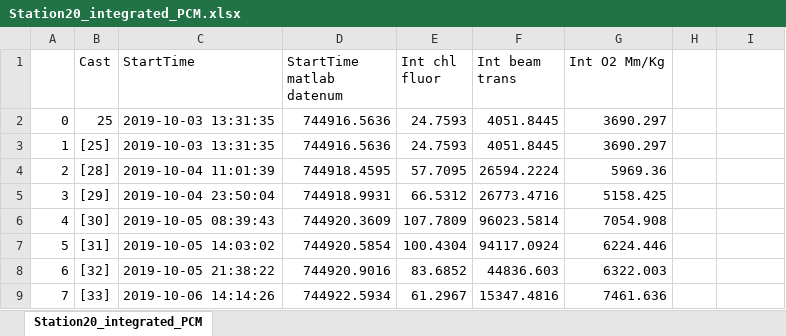
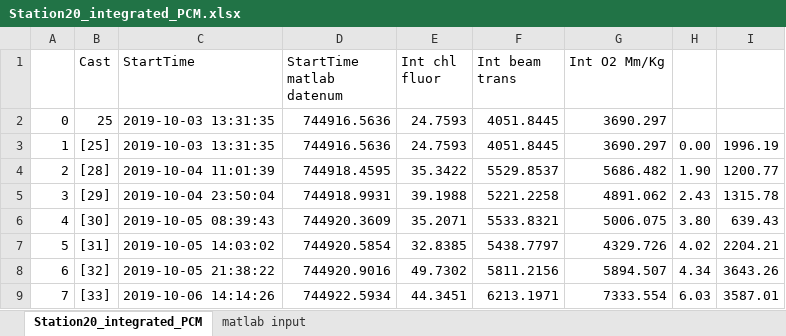
Before and after one commit to MeganEDuffy/2017-etnp, an Excel workbook: data/ctd-cnv/KM1919/P2_2019/primary_chl/Station20_integrated_PCM.xlsx, sheet Station20_integrated_PCM, drawn as a sheet; only a part is shown; values as stored, in another font and other column widths than the file's, no borders; the diff covers the shown part only; the diff names each change by its address in the sheet, - before the commit and + after, or states it on an @@ line.

```diff
--- a/data/ctd-cnv/KM1919/P2_2019/primary_chl/Station20_integrated_PCM.xlsx (sheet Station20_integrated_PCM)
+++ b/data/ctd-cnv/KM1919/P2_2019/primary_chl/Station20_integrated_PCM.xlsx (sheet Station20_integrated_PCM)
+sheet tab: matlab input
-H3: (empty)
+H3: 0.00
-I3: (empty)
+I3: 1996.19
-E4 (Int chl fluor): 57.7095
+E4 (Int chl fluor): 35.3422
-F4 (Int beam trans): 26594.2224
+F4 (Int beam trans): 5529.8537
-G4 (Int O2 Mm/Kg): 5969.36
+G4 (Int O2 Mm/Kg): 5686.482
-H4: (empty)
+H4: 1.90
-I4: (empty)
+I4: 1200.77
-E5 (Int chl fluor): 66.5312
+E5 (Int chl fluor): 39.1988
-F5 (Int beam trans): 26773.4716
+F5 (Int beam trans): 5221.2258
-G5 (Int O2 Mm/Kg): 5158.425
+G5 (Int O2 Mm/Kg): 4891.062
-H5: (empty)
+H5: 2.43
-I5: (empty)
+I5: 1315.78
-E6 (Int chl fluor): 107.7809
+E6 (Int chl fluor): 35.2071
-F6 (Int beam trans): 96023.5814
+F6 (Int beam trans): 5533.8321
-G6 (Int O2 Mm/Kg): 7054.908
+G6 (Int O2 Mm/Kg): 5006.075
-H6: (empty)
+H6: 3.80
-I6: (empty)
+I6: 639.43
-E7 (Int chl fluor): 100.4304
+E7 (Int chl fluor): 32.8385
-F7 (Int beam trans): 94117.0924
+F7 (Int beam trans): 5438.7797
-G7 (Int O2 Mm/Kg): 6224.446
+G7 (Int O2 Mm/Kg): 4329.726
-H7: (empty)
+H7: 4.02
-I7: (empty)
+I7: 2204.21
-E8 (Int chl fluor): 83.6852
+E8 (Int chl fluor): 49.7302
-F8 (Int beam trans): 44836.603
+F8 (Int beam trans): 5811.2156
-G8 (Int O2 Mm/Kg): 6322.003
+G8 (Int O2 Mm/Kg): 5894.507
-H8: (empty)
+H8: 4.34
-I8: (empty)
+I8: 3643.26
-E9 (Int chl fluor): 61.2967
+E9 (Int chl fluor): 44.3451
-F9 (Int beam trans): 15347.4816
+F9 (Int beam trans): 6213.1971
-G9 (Int O2 Mm/Kg): 7461.636
+G9 (Int O2 Mm/Kg): 7333.554
-H9: (empty)
+H9: 6.03
-I9: (empty)
+I9: 3587.01
```
Also changed, not shown: 135 edited cells elsewhere in this sheet, 18 other files.
